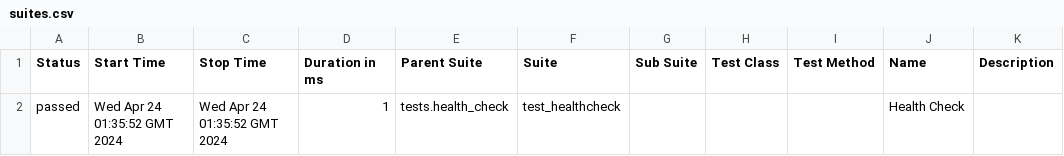
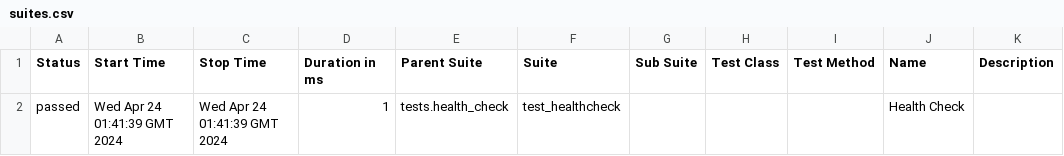
Before and after one commit to Vitosgmailcom/askgit_v2, a CSV file: data/suites.csv, drawn as a sheet.

```diff
--- a/data/suites.csv
+++ b/data/suites.csv
@@ -1,2 +1,2 @@
 "Status","Start Time","Stop Time","Duration in ms","Parent Suite","Suite","Sub Suite","Test Class","Test Method","Name","Description"
-"passed","Wed Apr 24 01:35:52 GMT 2024","Wed Apr 24 01:35:52 GMT 2024","1","tests.health_check","test_healthcheck","","","","Health Check",""
+"passed","Wed Apr 24 01:41:39 GMT 2024","Wed Apr 24 01:41:39 GMT 2024","1","tests.health_check","test_healthcheck","","","","Health Check",""
```
Also changed, not shown: 21 other files.
